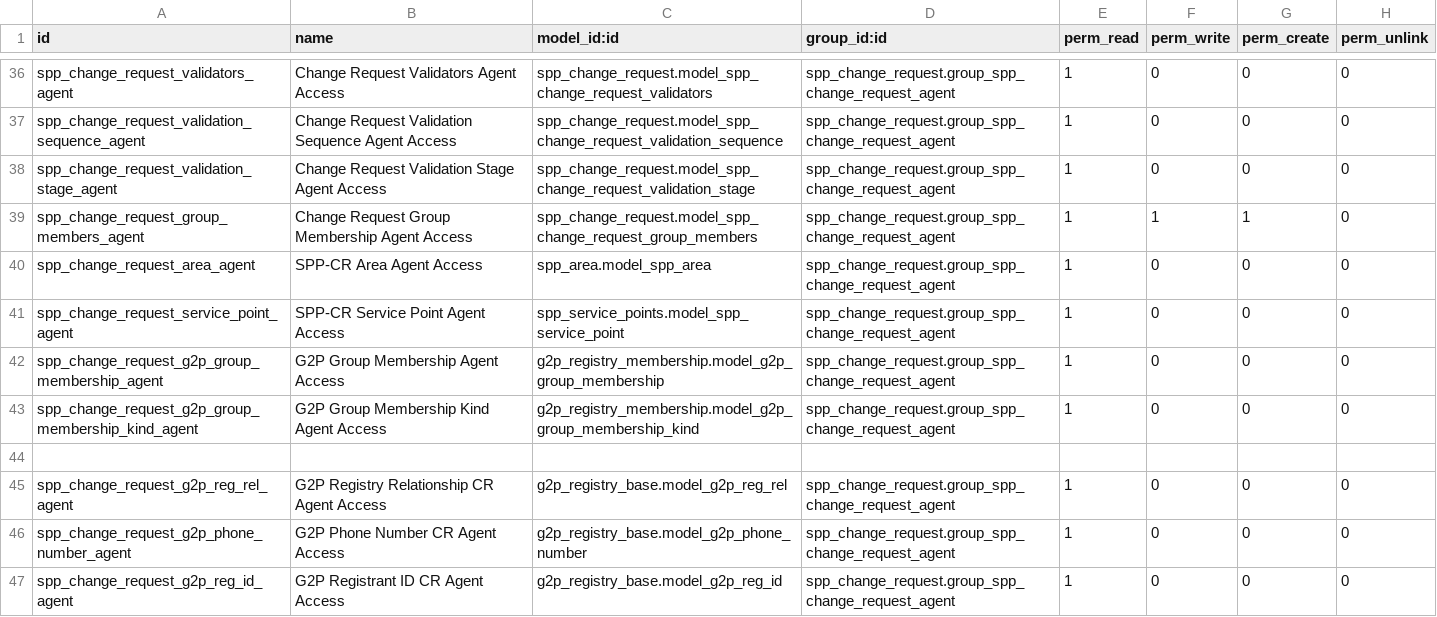
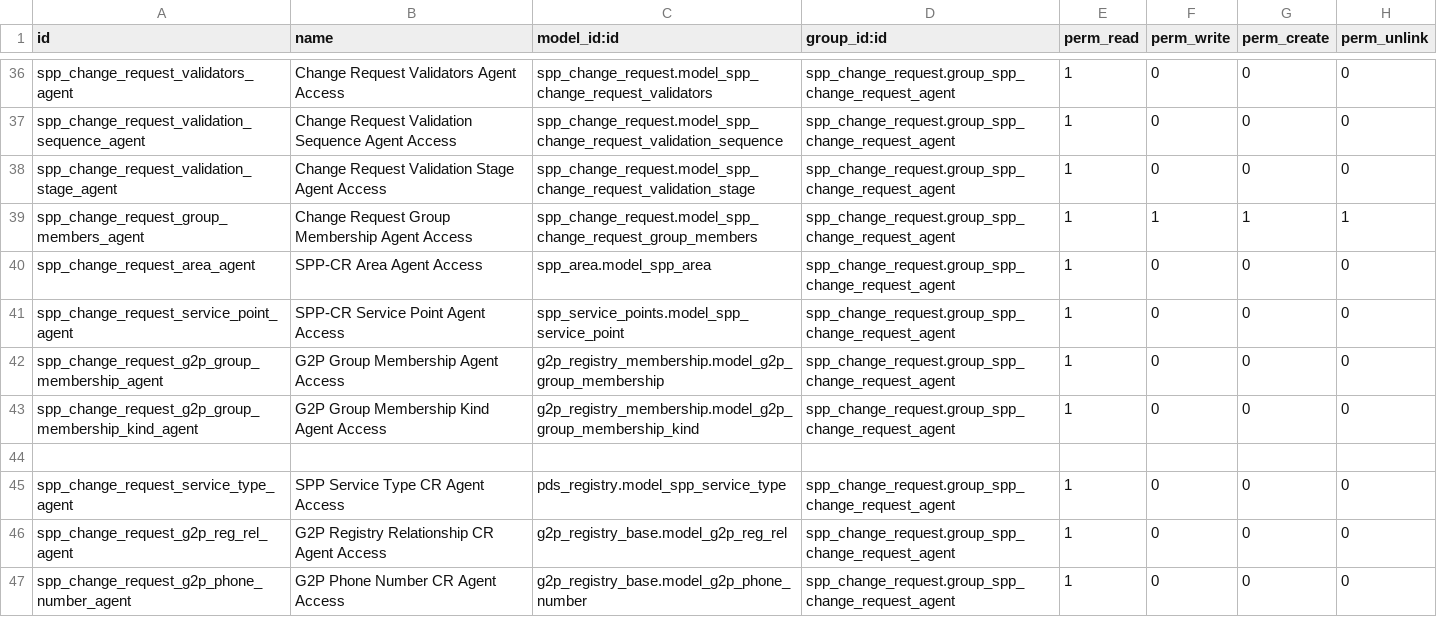
Before and after one commit to OpenSPP/openspp-modules, a CSV file: spp_change_request/security/ir.model.access.csv, drawn as a sheet; only a part is shown, gaps mark what is left out; the shorter side is filled out with more unchanged rows.

Commit message:
Additional fixes in PDS agent access rights

```diff
--- a/spp_change_request/security/ir.model.access.csv
+++ b/spp_change_request/security/ir.model.access.csv
@@ -38,3 +38,3 @@ spp_change_request_validation_sequence_agent,Change Request Validation Sequence
 spp_change_request_validation_stage_agent,Change Request Validation Stage Agent Access,spp_change_request.model_spp_change_request_validation_stage,spp_change_request.group_spp_change_request_agent,1,0,0,0
-spp_change_request_group_members_agent,Change Request Group Membership Agent Access,spp_change_request.model_spp_change_request_group_members,spp_change_request.group_spp_change_request_agent,1,1,1,0
+spp_change_request_group_members_agent,Change Request Group Membership Agent Access,spp_change_request.model_spp_change_request_group_members,spp_change_request.group_spp_change_request_agent,1,1,1,1
 spp_change_request_area_agent,SPP-CR Area Agent Access,spp_area.model_spp_area,spp_change_request.group_spp_change_request_agent,1,0,0,0
@@ -44,2 +44,3 @@ spp_change_request_g2p_group_membership_kind_agent,G2P Group Membership Kind Age
 
+spp_change_request_service_type_agent,SPP Service Type CR Agent Access,pds_registry.model_spp_service_type,spp_change_request.group_spp_change_request_agent,1,0,0,0
 spp_change_request_g2p_reg_rel_agent,G2P Registry Relationship CR Agent Access,g2p_registry_base.model_g2p_reg_rel,spp_change_request.group_spp_change_request_agent,1,0,0,0
```
Also changed, not shown: 2 other files.
